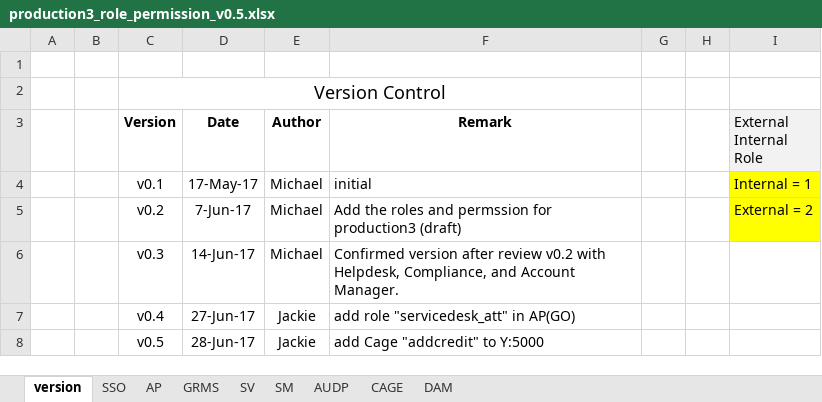
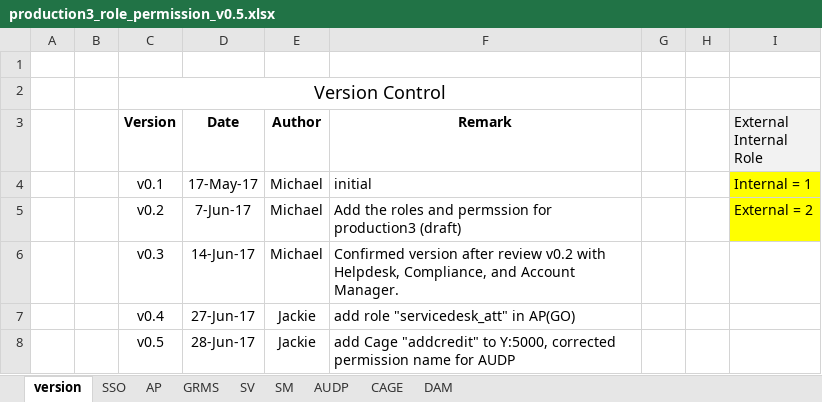
Before and after one commit to Boniromou/sso_rws, an Excel workbook: role_permission_files/production3_role_permission_v0.5.xlsx, sheet version, drawn as a sheet; values as stored, in another font and other column widths than the file's, no borders; the diff names each change by its address in the sheet, - before the commit and + after, or states it on an @@ line.

Commit message:
audp role and permission change for production3

```diff
--- a/role_permission_files/production3_role_permission_v0.5.xlsx (sheet version)
+++ b/role_permission_files/production3_role_permission_v0.5.xlsx (sheet version)
-F8 (Remark): …"addcredit" to Y:5000
+F8 (Remark): …"addcredit" to Y:5000, corrected permission name for AUDP
```
Also changed, not shown: sheet AUDP.
